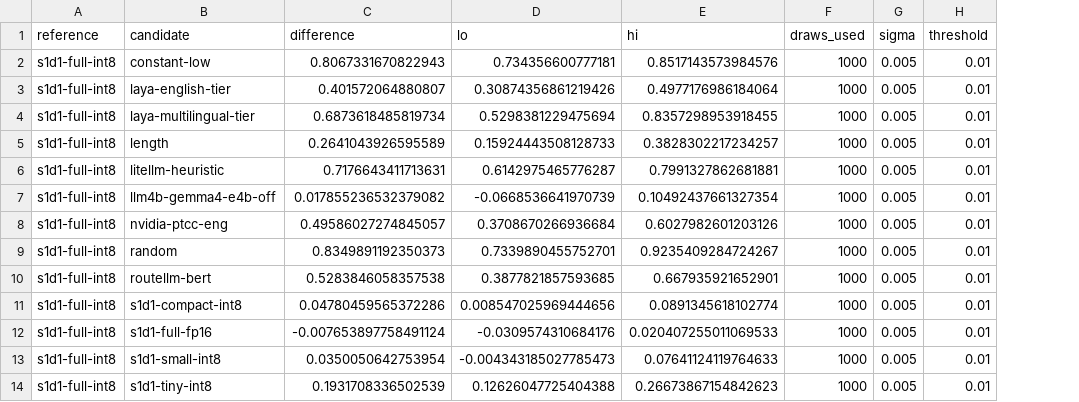
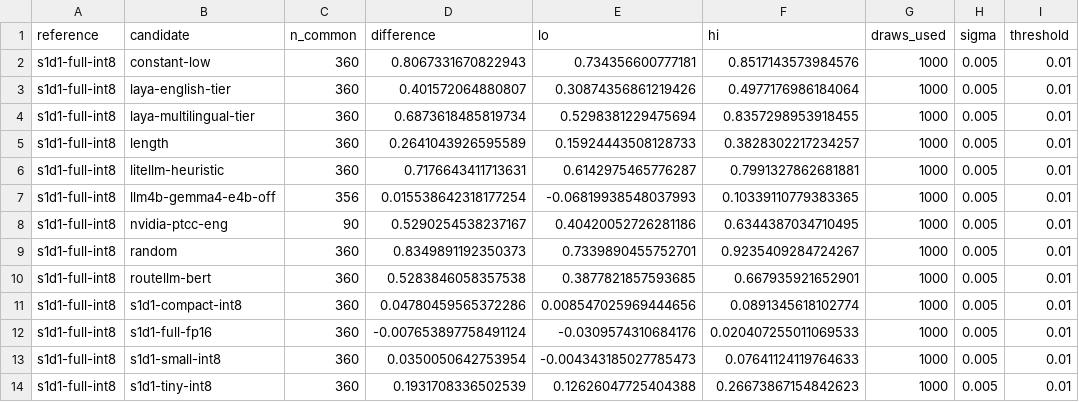
Before and after one commit to scombat/s1d1-bench, a CSV file: report/base-v1/tables/paired.csv, drawn as a sheet; only a part is shown; addresses are those after the commit; the diff names each change by its address in the sheet, - before the commit and + after, or states it on an @@ line.

```diff
--- a/report/base-v1/tables/paired.csv
+++ b/report/base-v1/tables/paired.csv
+column C (n_common), rows 2-14: 360 | 360 | 360 | 360 | 360 | 356 | 90 | 360 | 360 | 360 | 360 | 360 | 360
-D7 (difference): 0.017855236532379082
+D7 (difference): 0.015538642318177254
-E7 (lo): -0.0668536641970739
+E7 (lo): -0.06819938548037993
-F7 (hi): 0.10492437661327354
+F7 (hi): 0.10339110779383365
-D8 (difference): 0.49586027274845057
+D8 (difference): 0.5290254538237167
-E8 (lo): 0.3708670266936684
+E8 (lo): 0.40420052726281186
-F8 (hi): 0.6027982601203126
+F8 (hi): 0.6344387034710495
```
Also changed, not shown: 6 other files.
